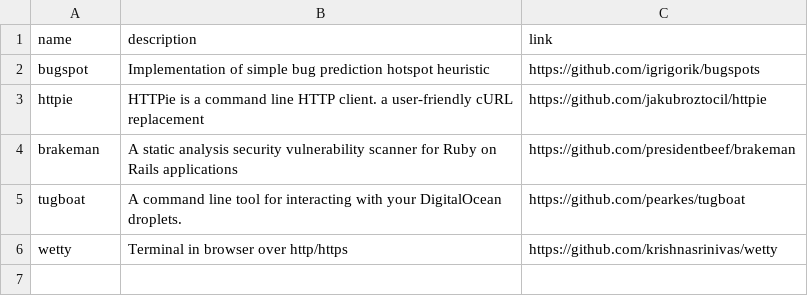
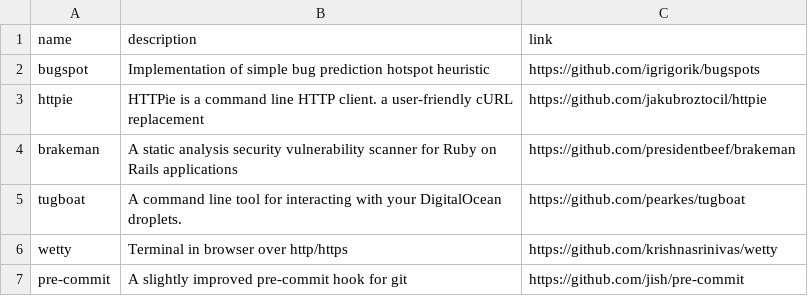
Before and after one commit to gregory/jouets, a CSV file: command_line_tools.csv, drawn as a sheet.

Commit message:
Update command_line_tools.csv

```diff
--- a/command_line_tools.csv
+++ b/command_line_tools.csv
@@ -6 +6,2 @@ tugboat, A command line tool for interacting with your DigitalOcean droplets.,ht
 wetty, Terminal in browser over http/https ,https://github.com/krishnasrinivas/wetty
+pre-commit, A slightly improved pre-commit hook for git, https://github.com/jish/pre-commit
```
